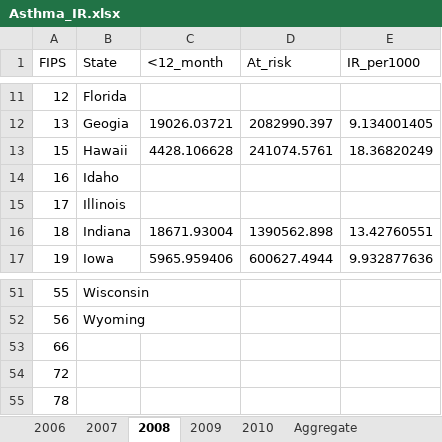
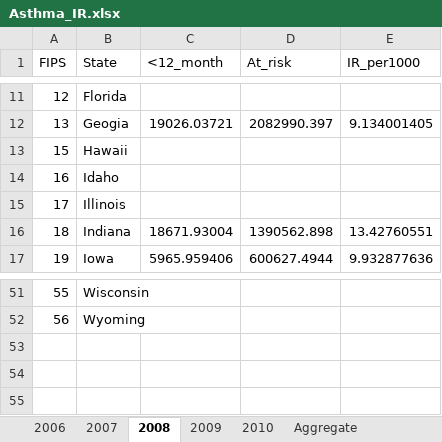
Before and after one commit to raedkm/TTI-AsthmaIR, an Excel workbook: Results/Backup/Asthma_IR.xlsx, sheet 2008, drawn as a sheet; only a part is shown, gaps mark what is left out; values as stored, in another font and other column widths than the file's, no borders; the diff names each change by its address in the sheet, - before the commit and + after, or states it on an @@ line.

```diff
--- a/Results/Backup/Asthma_IR.xlsx (sheet 2008)
+++ b/Results/Backup/Asthma_IR.xlsx (sheet 2008)
-C13 (<12_month): 4428.106628
+C13 (<12_month): (empty)
-D13 (At_risk): 241074.5761
+D13 (At_risk): (empty)
-E13 (IR_per1000): 18.36820249
+E13 (IR_per1000): (empty)
-row 53: 66
-row 54: 72
-row 55: 78
```
Also changed, not shown: sheet Aggregate, sheet 2009, sheet 2007, sheet 2006, sheet 2010, Results/Asthma_IR.xlsx, Results/Asthma_PRV.xlsx, 17 other files.
